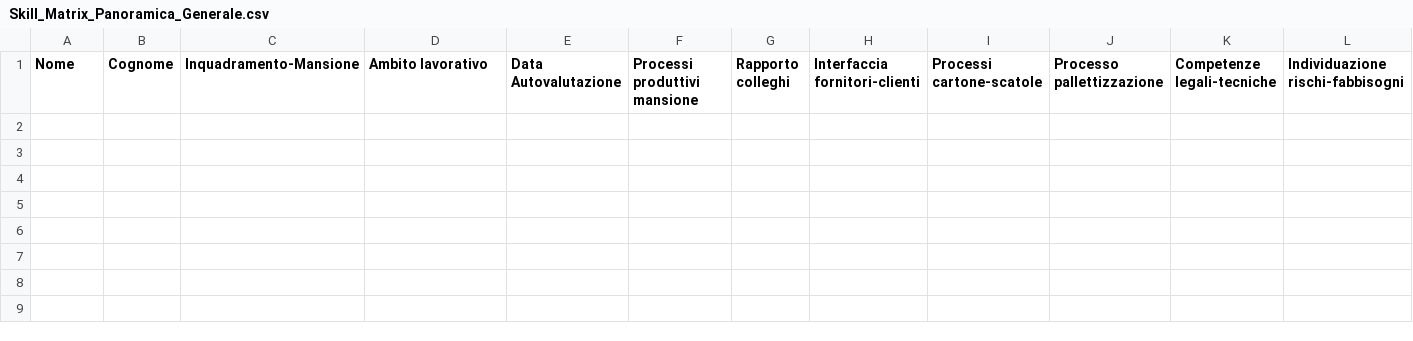
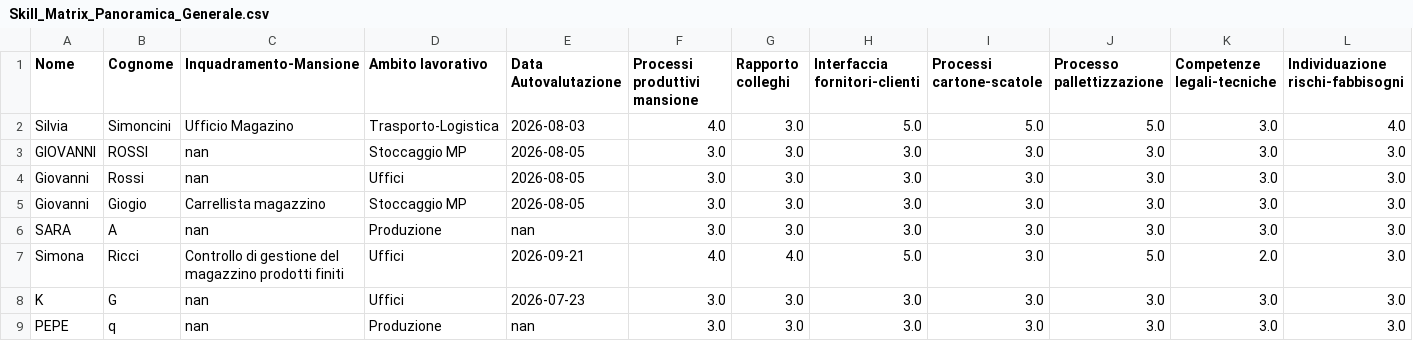
Before and after one commit to perugiaumbriapg-arch/app_hse_sint, a CSV file: Skill_Matrix/Skill_Matrix_Panoramica_Generale.csv, drawn as a sheet; only a part is shown; rows hold the shown columns only; the diff names each change by its address in the sheet, - before the commit and + after, or states it on an @@ line.

Commit message:
Aggiornato Skill_Matrix_Panoramica_Generale.csv leggendo i CSV di autovalutazione

```diff
--- a/Skill_Matrix/Skill_Matrix_Panoramica_Generale.csv
+++ b/Skill_Matrix/Skill_Matrix_Panoramica_Generale.csv
+row 2: Silvia | Simoncini | Ufficio Magazino | Trasporto-Logistica | 2026-08-03 | 4.0 | 3.0 | 5.0 | 5.0 | 5.0 | 3.0 | 4.0
+row 3: GIOVANNI | ROSSI | nan | Stoccaggio MP | 2026-08-05 | 3.0 | 3.0 | 3.0 | 3.0 | 3.0 | 3.0 | 3.0
+row 4: Giovanni | Rossi | nan | Uffici | 2026-08-05 | 3.0 | 3.0 | 3.0 | 3.0 | 3.0 | 3.0 | 3.0
+row 5: Giovanni | Giogio | Carrellista magazzino | Stoccaggio MP | 2026-08-05 | 3.0 | 3.0 | 3.0 | 3.0 | 3.0 | 3.0 | 3.0
+row 6: SARA | A | nan | Produzione | nan | 3.0 | 3.0 | 3.0 | 3.0 | 3.0 | 3.0 | 3.0
+row 7: Simona | Ricci | Controllo di gestione del magazzino prodotti finiti | Uffici | 2026-09-21 | 4.0 | 4.0 | 5.0 | 3.0 | 5.0 | 2.0 | 3.0
+row 8: K | G | nan | Uffici | 2026-07-23 | 3.0 | 3.0 | 3.0 | 3.0 | 3.0 | 3.0 | 3.0
+row 9: PEPE | q | nan | Produzione | nan | 3.0 | 3.0 | 3.0 | 3.0 | 3.0 | 3.0 | 3.0
```
